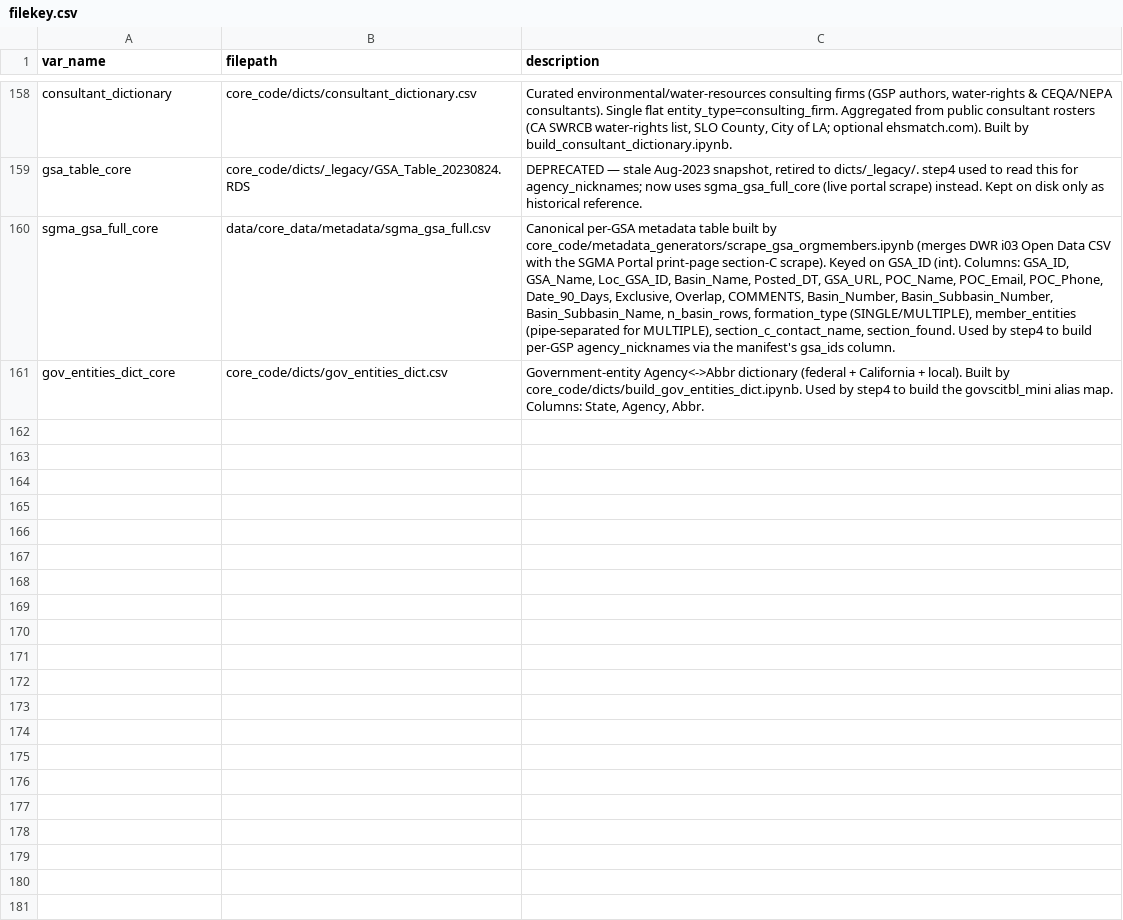
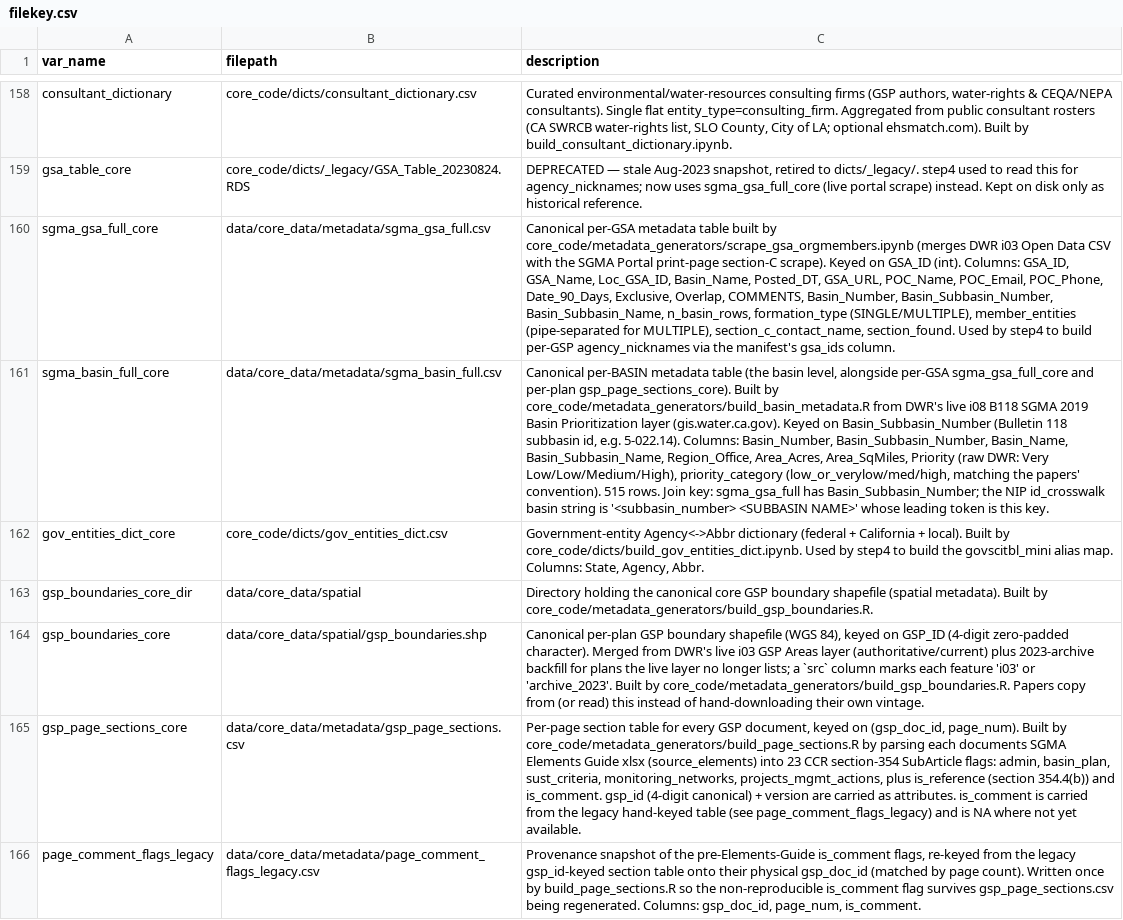
Before and after one commit to ucd-cepb/kings, a CSV file: filekey.csv, drawn as a sheet; only a part is shown, gaps mark what is left out; the diff names each change by its address in the sheet, - before the commit and + after, or states it on an @@ line.

Commit message:
separate basin metadata from gsa metadata + add full clobber functionality

```diff
--- a/filekey.csv
+++ b/filekey.csv
+row 161: sgma_basin_full_core | data/core_data/metadata/sgma_basin_full.csv | Canonical per-BASIN metadata table (the basin level, alongside per-GSA sgma_gsa_full_core and per-plan gsp_page_sections_core). Built by core_code/metadata_generators/build_basin_metadata.R from DWR's live i08 B118 SGMA 2019 Basin Prioritization layer (gis.water.ca.gov). Keyed on Basin_Subbasin_Number (Bulletin 118 subbasin id, e.g. 5-022.14). Columns: Basin_Number, Basin_Subbasin_Number, Basin_Name, Basin_Subbasin_Name, Region_Office, Area_Acres, Area_SqMiles, Priority (raw DWR: Very Low/Low/Medium/High), priority_category (low_or_verylow/med/high, matching the papers' convention). 515 rows. Join key: sgma_gsa_full has Basin_Subbasin_Number; the NIP id_crosswalk basin string is '<subbasin_number> <SUBBASIN NAME>' whose leading token is this key.
+row 163: gsp_boundaries_core_dir | data/core_data/spatial | Directory holding the canonical core GSP boundary shapefile (spatial metadata). Built by core_code/metadata_generators/build_gsp_boundaries.R.
+row 164: gsp_boundaries_core | data/core_data/spatial/gsp_boundaries.shp | Canonical per-plan GSP boundary shapefile (WGS 84), keyed on GSP_ID (4-digit zero-padded character). Merged from DWR's live i03 GSP Areas layer (authoritative/current) plus 2023-archive backfill for plans the live layer no longer lists; a `src` column marks each feature 'i03' or 'archive_2023'. Built by core_code/metadata_generators/build_gsp_boundaries.R. Papers copy from (or read) this instead of hand-downloading their own vintage.
+row 165: gsp_page_sections_core | data/core_data/metadata/gsp_page_sections.csv | Per-page section table for every GSP document, keyed on (gsp_doc_id, page_num). Built by core_code/metadata_generators/build_page_sections.R by parsing each documents SGMA Elements Guide xlsx (source_elements) into 23 CCR section-354 SubArticle flags: admin, basin_plan, sust_criteria, monitoring_networks, projects_mgmt_actions, plus is_reference (section 354.4(b)) and is_comment. gsp_id (4-digit canonical) + version are carried as attributes. is_comment is carried from the legacy hand-keyed table (see page_comment_flags_legacy) and is NA where not yet available.
+row 166: page_comment_flags_legacy | data/core_data/metadata/page_comment_flags_legacy.csv | Provenance snapshot of the pre-Elements-Guide is_comment flags, re-keyed from the legacy gsp_id-keyed section table onto their physical gsp_doc_id (matched by page count). Written once by build_page_sections.R so the non-reproducible is_comment flag survives gsp_page_sections.csv being regenerated. Columns: gsp_doc_id, page_num, is_comment.
```
Also changed, not shown: Network_Innovation_Paper/data_products/00_ingest/id_crosswalk.csv, 21 other files.
